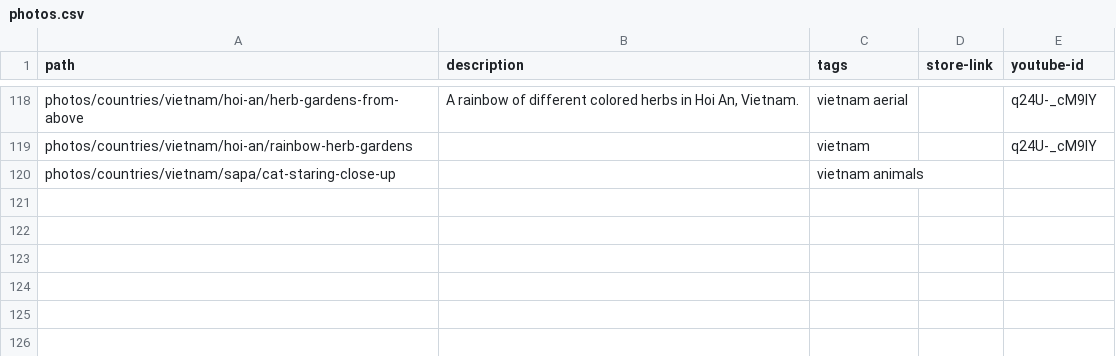
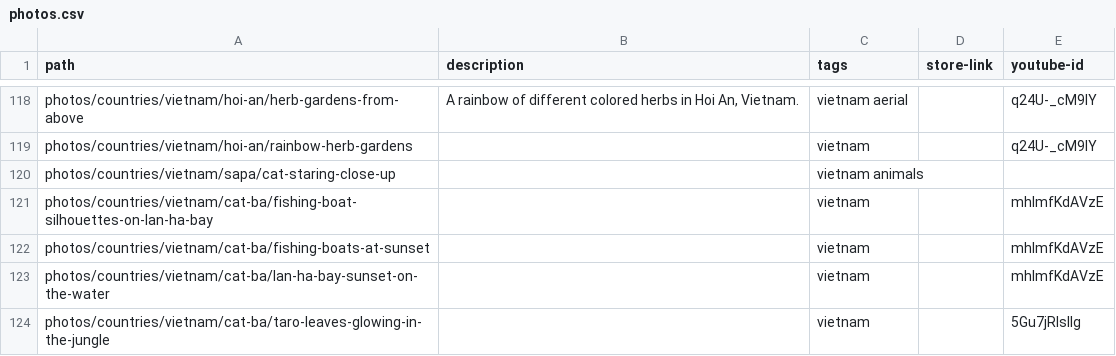
Before and after one commit to nicholaseager/nicholaseager.github.io, a CSV file: _data/photos.csv, drawn as a sheet; only a part is shown, gaps mark what is left out; the diff names each change by its address in the sheet, - before the commit and + after, or states it on an @@ line.

Commit message:
Adding photos

```diff
--- a/_data/photos.csv
+++ b/_data/photos.csv
+row 121: photos/countries/vietnam/cat-ba/fishing-boat-silhouettes-on-lan-ha-bay |  | vietnam |  | mhlmfKdAVzE
+row 122: photos/countries/vietnam/cat-ba/fishing-boats-at-sunset |  | vietnam |  | mhlmfKdAVzE
+row 123: photos/countries/vietnam/cat-ba/lan-ha-bay-sunset-on-the-water |  | vietnam |  | mhlmfKdAVzE
+row 124: photos/countries/vietnam/cat-ba/taro-leaves-glowing-in-the-jungle |  | vietnam |  | 5Gu7jRlsllg
```
Also changed, not shown: 4 other files.
